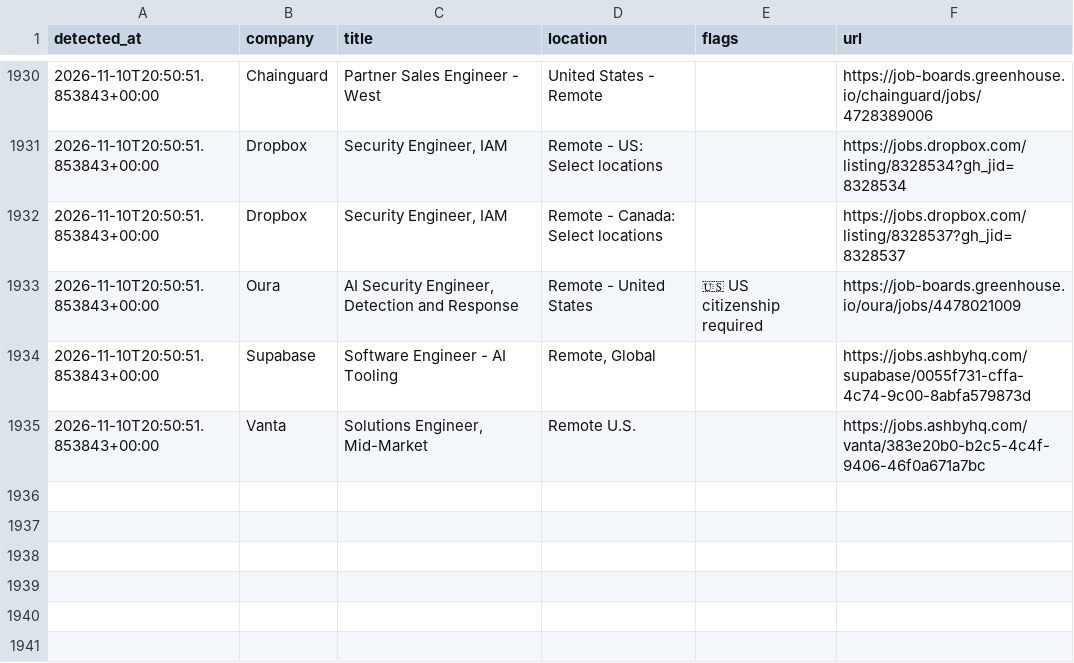
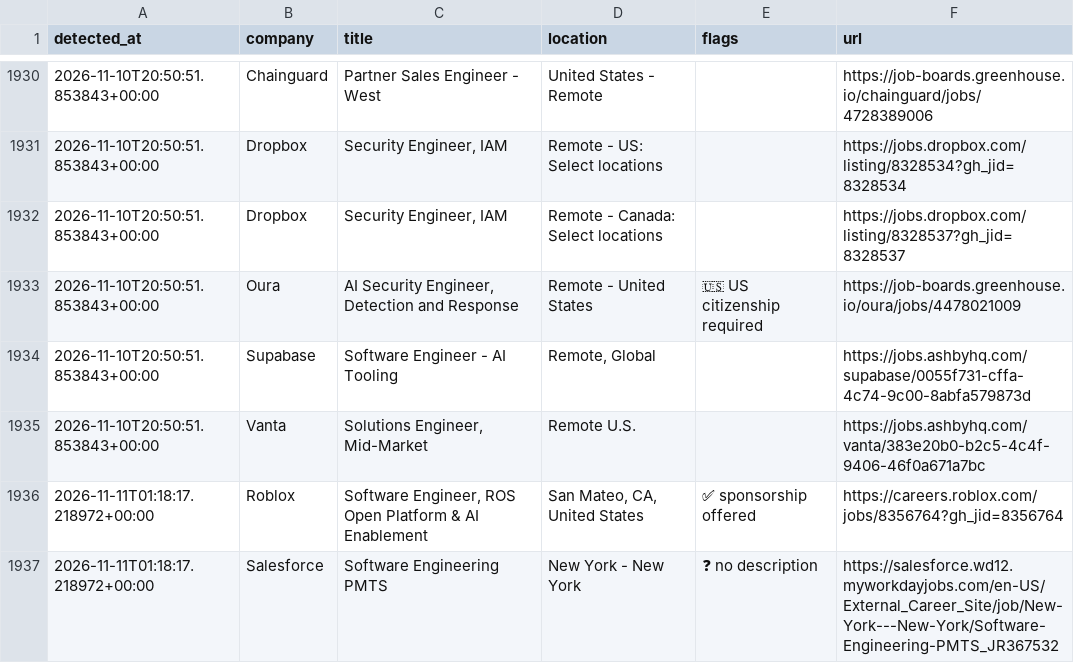
Before and after one commit to aryanyeole/job-watcher, a CSV file: history.csv, drawn as a sheet; only a part is shown, gaps mark what is left out; the diff names each change by its address in the sheet, - before the commit and + after, or states it on an @@ line.

```diff
--- a/history.csv
+++ b/history.csv
+row 1936: 2026-11-11T01:18:17.218972+00:00 | Roblox | Software Engineer, ROS Open Platform & AI Enablement | San Mateo, CA, United States | ✅ sponsorship offered | https://careers.roblox.com/jobs/8356764?gh_jid=8356764
+row 1937: 2026-11-11T01:18:17.218972+00:00 | Salesforce | Software Engineering PMTS | New York - New York | ❓ no description | https://salesforce.wd12.myworkdayjobs.com/en-US/External_Career_Site/job/New-York---New-York/Software-Engineering-PMTS_JR367532
```
Also changed, not shown: 2 other files.
